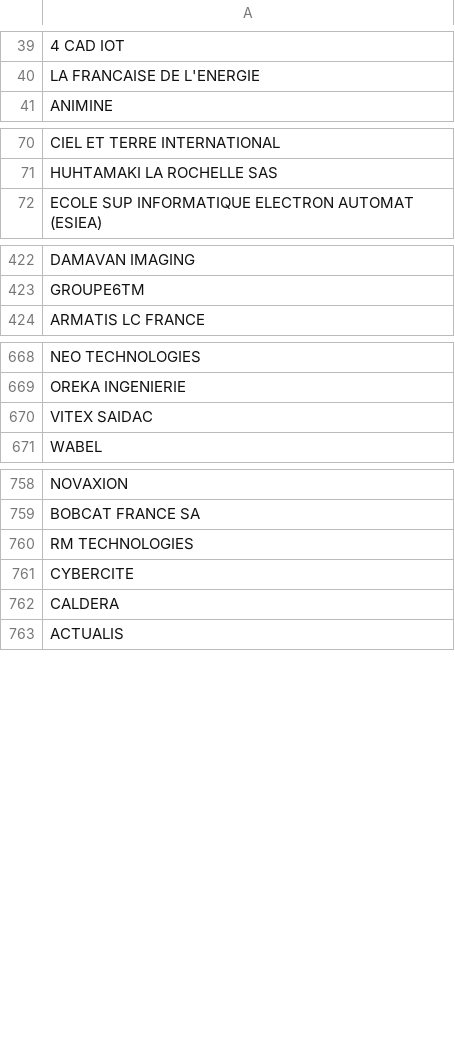
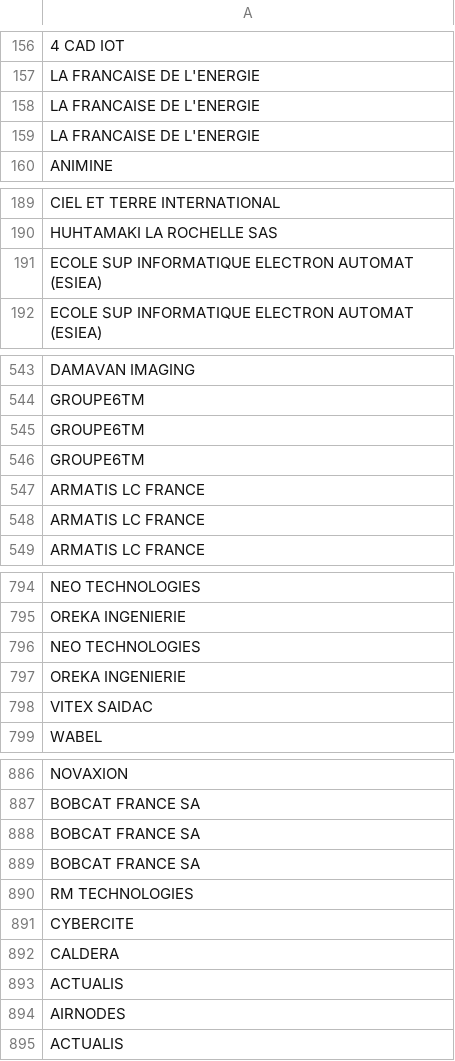
Before and after one commit to wijdane/LinkCrawler, a CSV file: src/main/resources/datasource/namecompagny.csv, drawn as a sheet; only a part is shown, gaps mark what is left out; the diff covers the shown part only; the diff names each change by its address in the sheet, - before the commit and + after, or states it on an @@ line.

```diff
--- a/src/main/resources/datasource/namecompagny.csv
+++ b/src/main/resources/datasource/namecompagny.csv
+row 158: LA FRANCAISE DE L'ENERGIE
+row 159: LA FRANCAISE DE L'ENERGIE
+row 191: ECOLE SUP INFORMATIQUE ELECTRON AUTOMAT (ESIEA)
+row 545: GROUPE6TM
+row 546: GROUPE6TM
+row 547: ARMATIS LC FRANCE
+row 548: ARMATIS LC FRANCE
+row 796: NEO TECHNOLOGIES
+row 797: OREKA INGENIERIE
+row 888: BOBCAT FRANCE SA
+row 889: BOBCAT FRANCE SA
+row 893: ACTUALIS
+row 894: AIRNODES
```
Also changed, not shown: 121 added rows elsewhere in this file, 9 other files.
